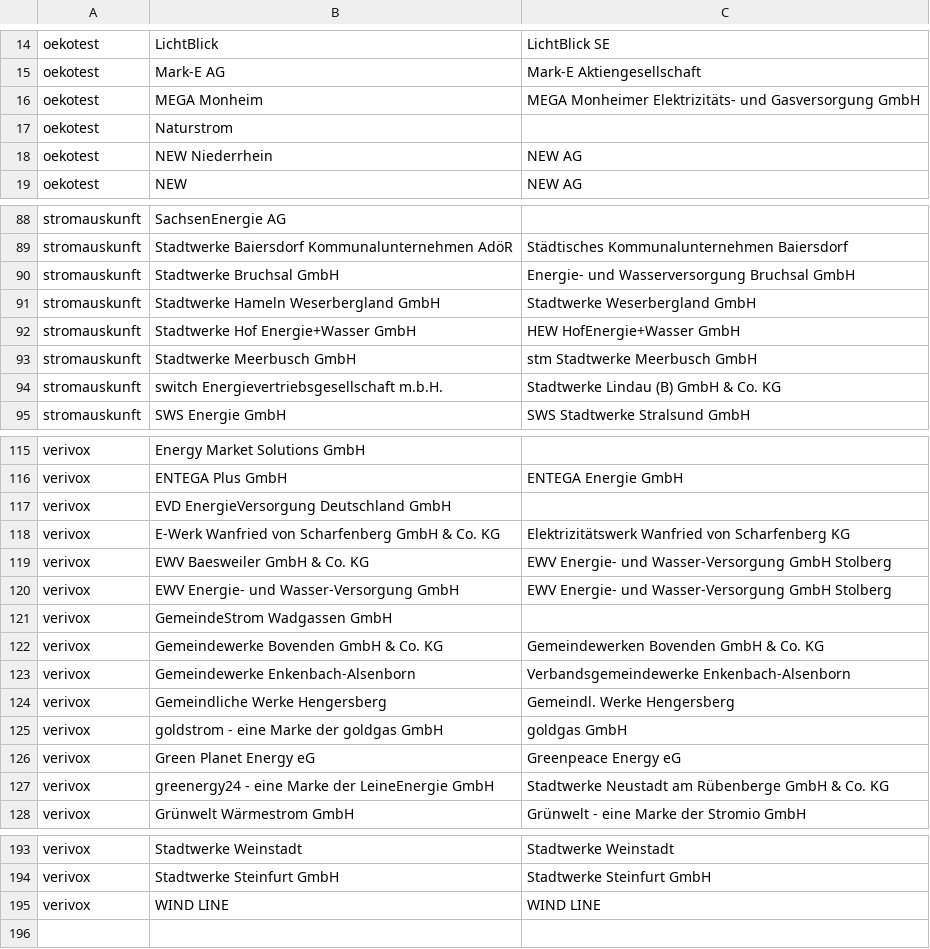
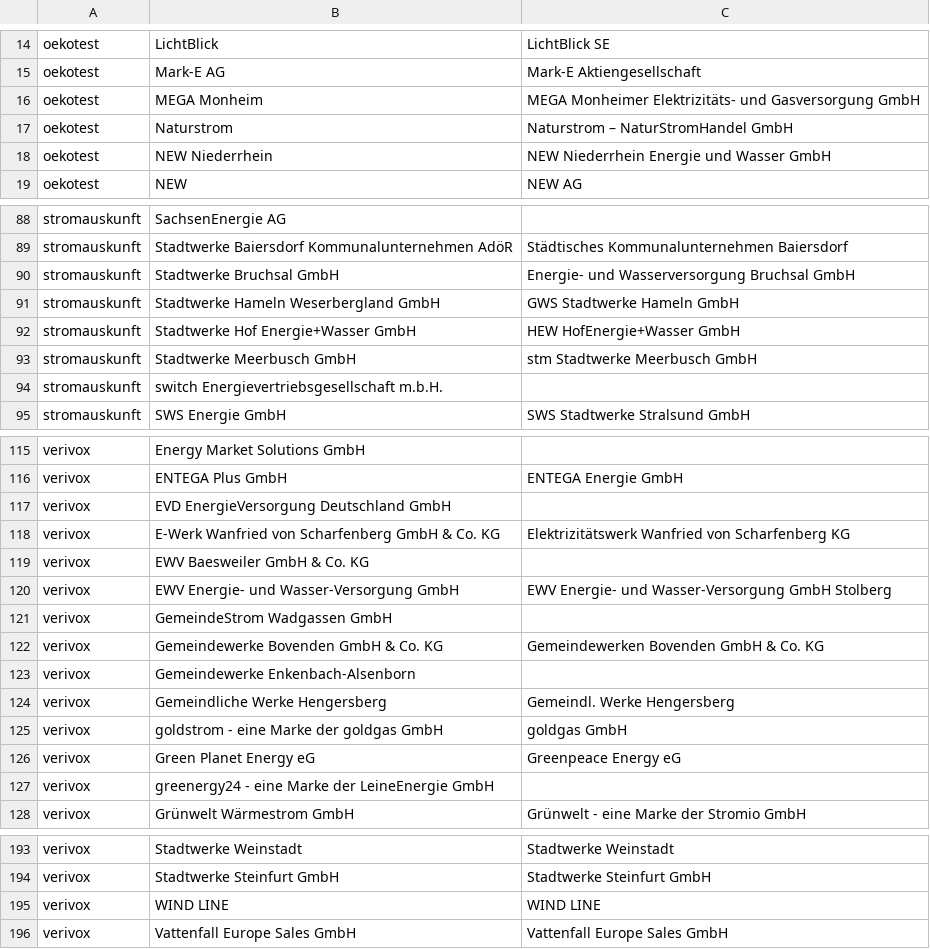
Before and after one commit to CarliJoy/oekostrom-recherche, a CSV file: scraped_data/combine_selections.csv, drawn as a sheet; only a part is shown, gaps mark what is left out; the diff covers the shown part only.

```diff
--- a/scraped_data/combine_selections.csv
+++ b/scraped_data/combine_selections.csv
@@ -16,4 +16,4 @@ oekotest;Mark-E AG;Mark-E Aktiengesellschaft
 oekotest;MEGA Monheim;MEGA Monheimer Elektrizitäts- und Gasversorgung GmbH
-oekotest;Naturstrom;
-oekotest;NEW Niederrhein;NEW AG
+oekotest;Naturstrom;Naturstrom – NaturStromHandel GmbH
+oekotest;NEW Niederrhein;NEW Niederrhein Energie und Wasser GmbH
 oekotest;NEW;NEW AG
@@ -90,6 +90,6 @@ stromauskunft;Stadtwerke Baiersdorf Kommunalunternehmen AdöR;Städtisches Kommu
 stromauskunft;Stadtwerke Bruchsal GmbH;Energie- und Wasserversorgung Bruchsal GmbH
-stromauskunft;Stadtwerke Hameln Weserbergland GmbH;Stadtwerke Weserbergland GmbH
+stromauskunft;Stadtwerke Hameln Weserbergland GmbH;GWS Stadtwerke Hameln GmbH
 stromauskunft;Stadtwerke Hof Energie+Wasser GmbH;HEW HofEnergie+Wasser GmbH
 stromauskunft;Stadtwerke Meerbusch GmbH;stm Stadtwerke Meerbusch GmbH
-stromauskunft;switch Energievertriebsgesellschaft m.b.H.;Stadtwerke Lindau (B) GmbH & Co. KG
+stromauskunft;switch Energievertriebsgesellschaft m.b.H.;
 stromauskunft;SWS Energie GmbH;SWS Stadtwerke Stralsund GmbH
@@ -118,3 +118,3 @@ verivox;EVD EnergieVersorgung Deutschland GmbH;
 verivox;E-Werk Wanfried von Scharfenberg GmbH & Co. KG;Elektrizitätswerk Wanfried von Scharfenberg KG
-verivox;EWV Baesweiler GmbH & Co. KG;EWV Energie- und Wasser-Versorgung GmbH Stolberg
+verivox;EWV Baesweiler GmbH & Co. KG;
 verivox;EWV Energie- und Wasser-Versorgung GmbH;EWV Energie- und Wasser-Versorgung GmbH Stolberg
@@ -122,3 +122,3 @@ verivox;GemeindeStrom Wadgassen GmbH;
 verivox;Gemeindewerke Bovenden GmbH & Co. KG;Gemeindewerken Bovenden GmbH & Co. KG
-verivox;Gemeindewerke Enkenbach-Alsenborn;Verbandsgemeindewerke Enkenbach-Alsenborn
+verivox;Gemeindewerke Enkenbach-Alsenborn;
 verivox;Gemeindliche Werke Hengersberg;Gemeindl. Werke Hengersberg
@@ -126,3 +126,3 @@ verivox;goldstrom - eine Marke der goldgas GmbH;goldgas GmbH
 verivox;Green Planet Energy eG;Greenpeace Energy eG
-verivox;greenergy24 - eine Marke der LeineEnergie GmbH;Stadtwerke Neustadt am Rübenberge GmbH & Co. KG
+verivox;greenergy24 - eine Marke der LeineEnergie GmbH;
 verivox;Grünwelt Wärmestrom GmbH;Grünwelt - eine Marke der Stromio GmbH
@@ -195 +195,2 @@ verivox;Stadtwerke Steinfurt GmbH;Stadtwerke Steinfurt GmbH
 verivox;WIND LINE;WIND LINE
+verivox;Vattenfall Europe Sales GmbH;Vattenfall Europe Sales GmbH
```
Also changed, not shown: 9 edited cells elsewhere in this file, 2 other files.
